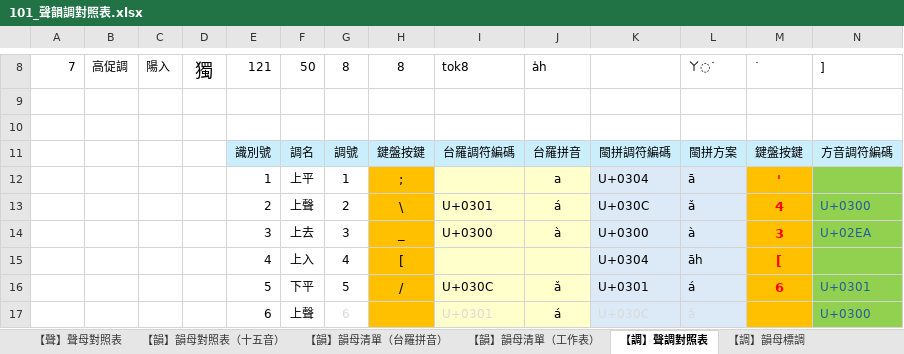
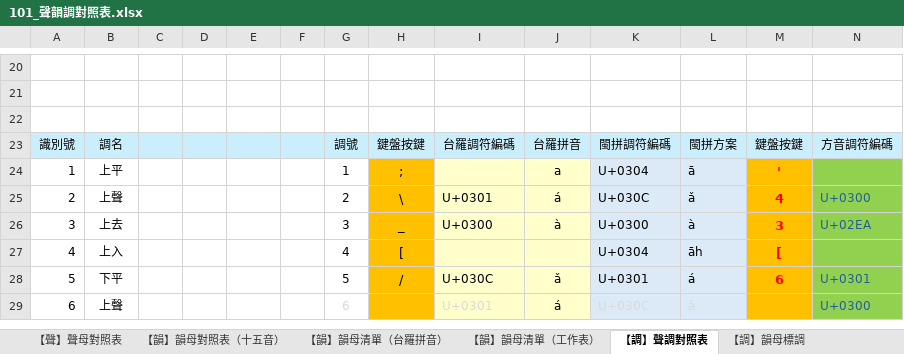
Before and after one commit to AlanJui/rime-tlpa, an Excel workbook: docs/101_聲韻調對照表.xlsx, sheet 【調】聲調對照表, drawn as a sheet; only a part is shown, gaps mark what is left out; values as stored, in another font and other column widths than the file's, no borders; addresses are those after the commit; rows hold the shown columns only; the diff covers the shown part only; the diff names each change by its address in the sheet, - before the commit and + after, or states it on an @@ line.

```diff
--- a/docs/101_聲韻調對照表.xlsx (sheet 【調】聲調對照表)
+++ b/docs/101_聲韻調對照表.xlsx (sheet 【調】聲調對照表)
-row 20: 7 | 高促調 | 陽入 | 獨 | 121 | 50 | 8 | 8 | tok8 | a̍h |  | ㄚ◌˙ | ˙ | ]
+row 20: (empty)
-A23: (empty)
+A23: 識別號
-A23:D23 fill: none
+A23:D23 fill: #CAEEFB
-B23: (empty)
+B23: 調名
-E23: 識別號
+E23: (empty)
-F23: 調名
+F23: (empty)
-A24: (empty)
+A24: 1
-B24: (empty)
+B24: 上平
-E24: 1
+E24: (empty)
-F24: 上平
+F24: (empty)
-A25: (empty)
+A25: 2
-B25: (empty)
+B25: 上聲
-E25: 2
+E25: (empty)
-F25: 上聲
+F25: (empty)
-A26: (empty)
+A26: 3
-B26: (empty)
+B26: 上去
-E26: 3
+E26: (empty)
-F26: 上去
+F26: (empty)
-A27: (empty)
+A27: 4
-B27: (empty)
+B27: 上入
-E27: 4
+E27: (empty)
-F27: 上入
+F27: (empty)
-A28: (empty)
+A28: 5
-B28: (empty)
+B28: 下平
-E28: 5
+E28: (empty)
-F28: 下平
+F28: (empty)
-A29: (empty)
+A29: 6
-B29: (empty)
+B29: 上聲
-E29: 6
+E29: (empty)
-F29: 上聲
+F29: (empty)
```
Also changed, not shown: 30 added rows, 3 removed rows and 65 edited cells elsewhere in this sheet, sheet 【聲】聲母對照表, sheet 【韻】韻母對照表（十五音）, sheet 【韻】韻母清單（台羅拼音）, formulas that keep their value, 1 other file.
